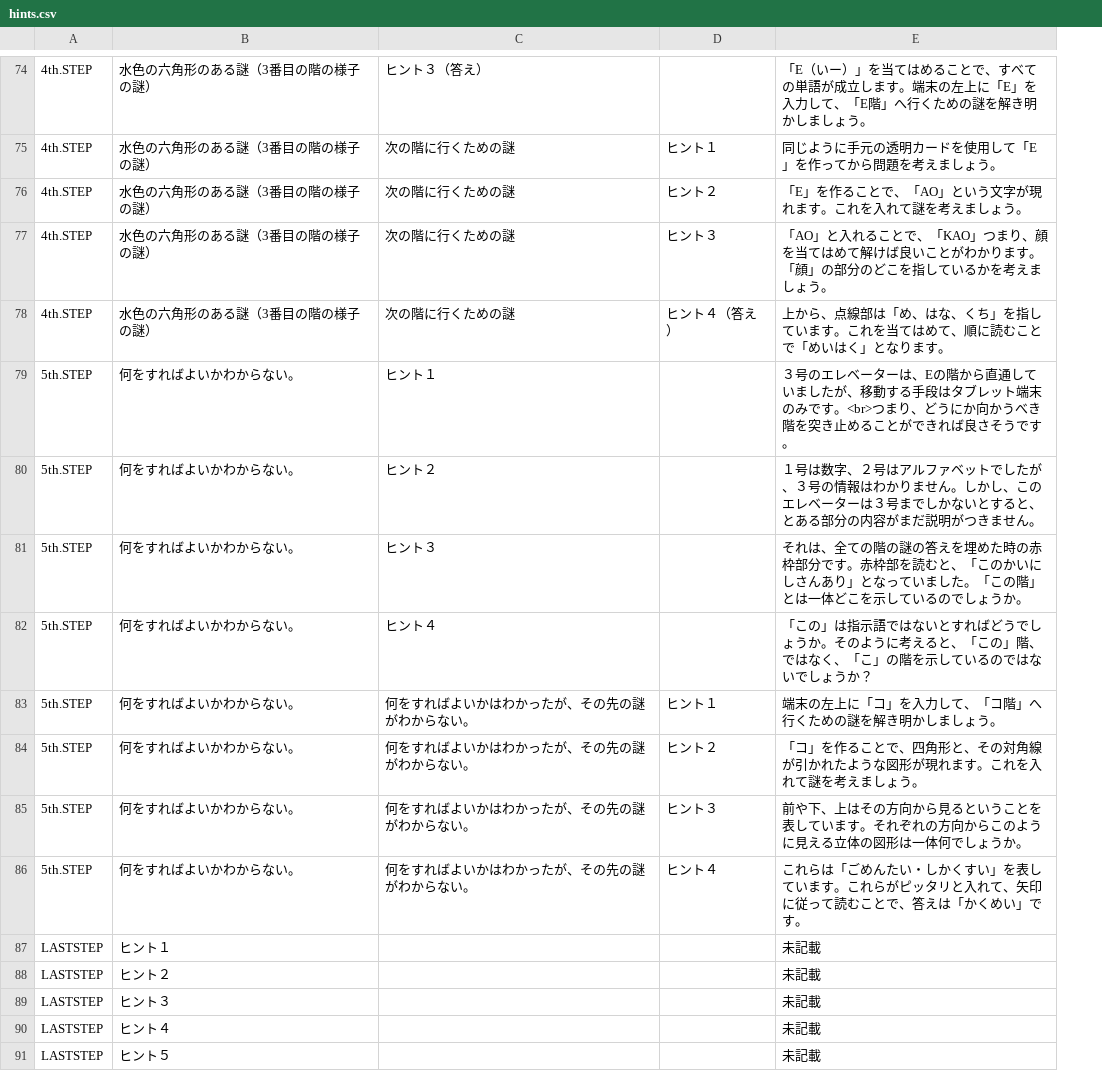
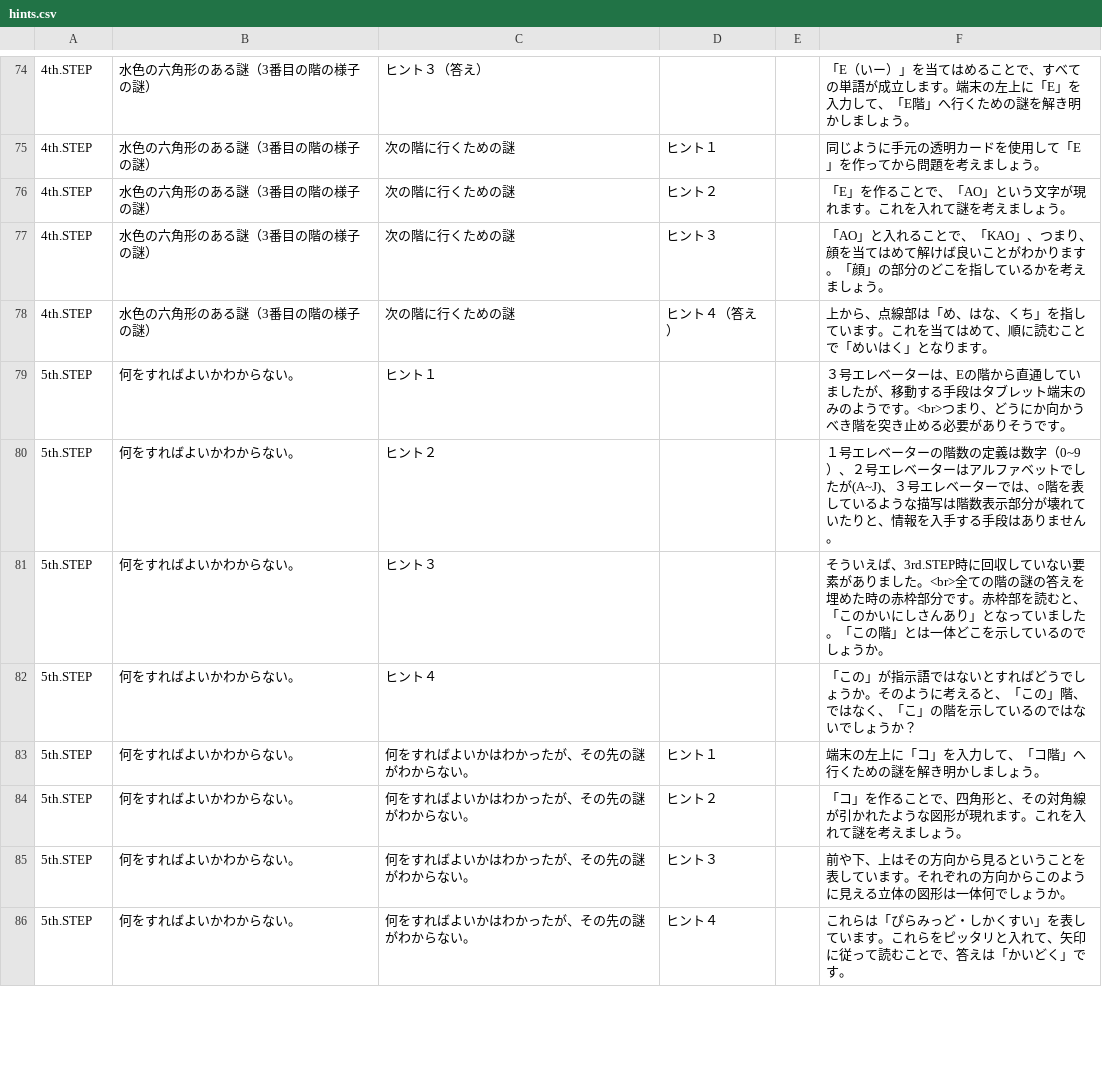
Before and after one commit to curseofkuraha-test/inside_the_elevator_house, a CSV file: hints.csv, drawn as a sheet; only a part is shown, gaps mark what is left out; removed rows and columns are numbered as before the commit, all else as after; the diff covers the shown part only; the diff names each change by its address in the sheet, - before the commit and + after, or states it on an @@ line.

```diff
--- a/hints.csv
+++ b/hints.csv
+column E, empty
-F77: …、「KAO」つまり、…
+F77: …、「KAO」、つまり、…
-F79: ３号のエレベーターは、Eの階から直通していましたが、移動する手段はタブレット端末のみです。<br>つまり、どうにか向かうべき階を突き止めることができれば良さそうです…
+F79: ３号エレベーターは、Eの階から直通していましたが、移動する手段はタブレット端末のみのようです。<br>つまり、どうにか向かうべき階を突き止める必要がありそうです…
-F80: １号は数字、２号はアルファベットでしたが、３号の情報はわかりません。しかし、このエレベーターは３号までしかないとすると、とある部分の内容がまだ説明がつきません。
+F80: １号エレベーターの階数の定義は数字（0~9）、２号エレベーターはアルファベットでしたが(A~J)、３号エレベーターでは、○階を表しているような描写は階数表示部分が壊れていたりと、情報を入手する手段はありません。
-F81: それは、全ての階…
+F81: そういえば、3rd.STEP時に回収していない要素がありました。<br>全ての階…
-F82: 「この」は指示語で…
+F82: 「この」が指示語で…
-F86: …れらは「ごめんたい・しかくすい」を表しています。これらがピッタリと入れて、矢印に従って読むことで、答えは「かくめい」です。
+F86: …れらは「ぴらみっど・しかくすい」を表しています。これらをピッタリと入れて、矢印に従って読むことで、答えは「かいどく」です。
-row 87: LASTSTEP | ヒント１ |  |  | 未記載
-row 88: LASTSTEP | ヒント２ |  |  | 未記載
-row 89: LASTSTEP | ヒント３ |  |  | 未記載
-row 90: LASTSTEP | ヒント４ |  |  | 未記載
-row 91: LASTSTEP | ヒント５ |  |  | 未記載
```
Also changed, not shown: 9 added rows, 1 removed row and 22 edited cells elsewhere in this file, 1 other file.
